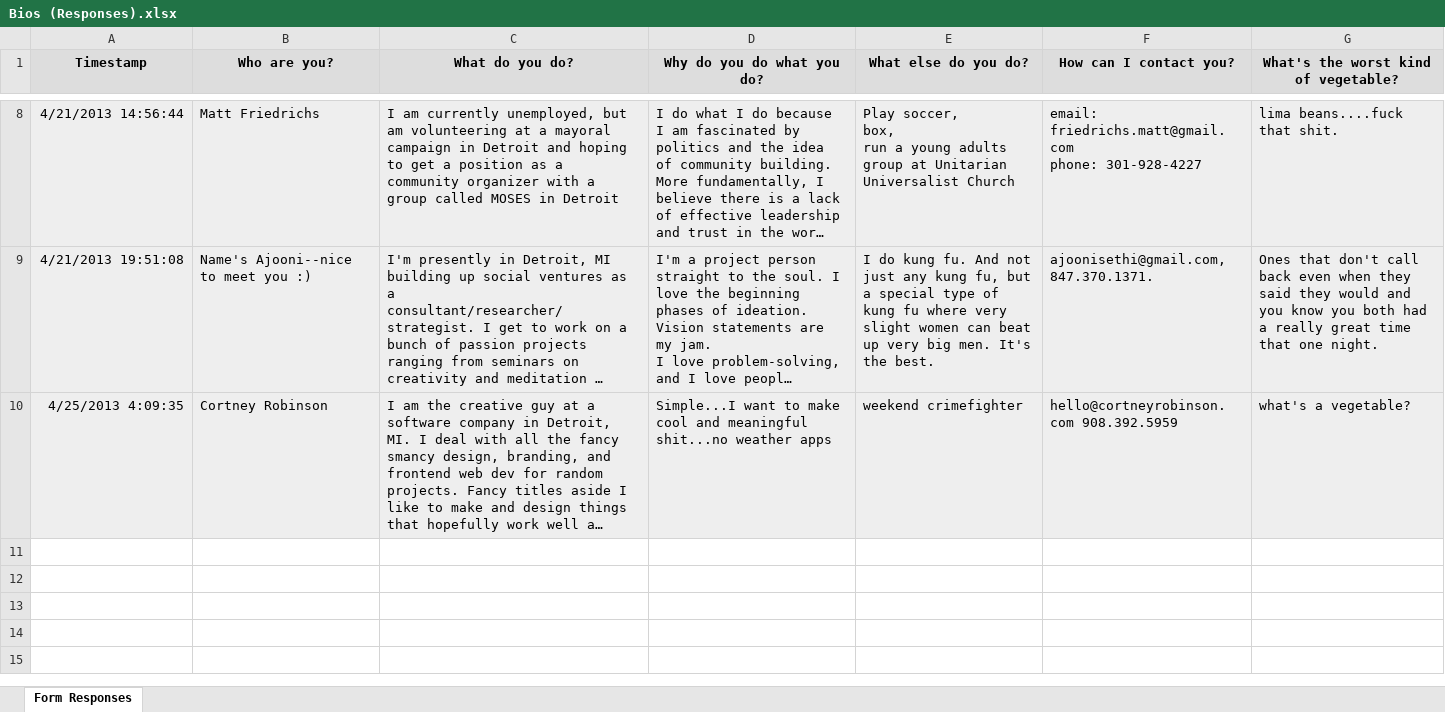
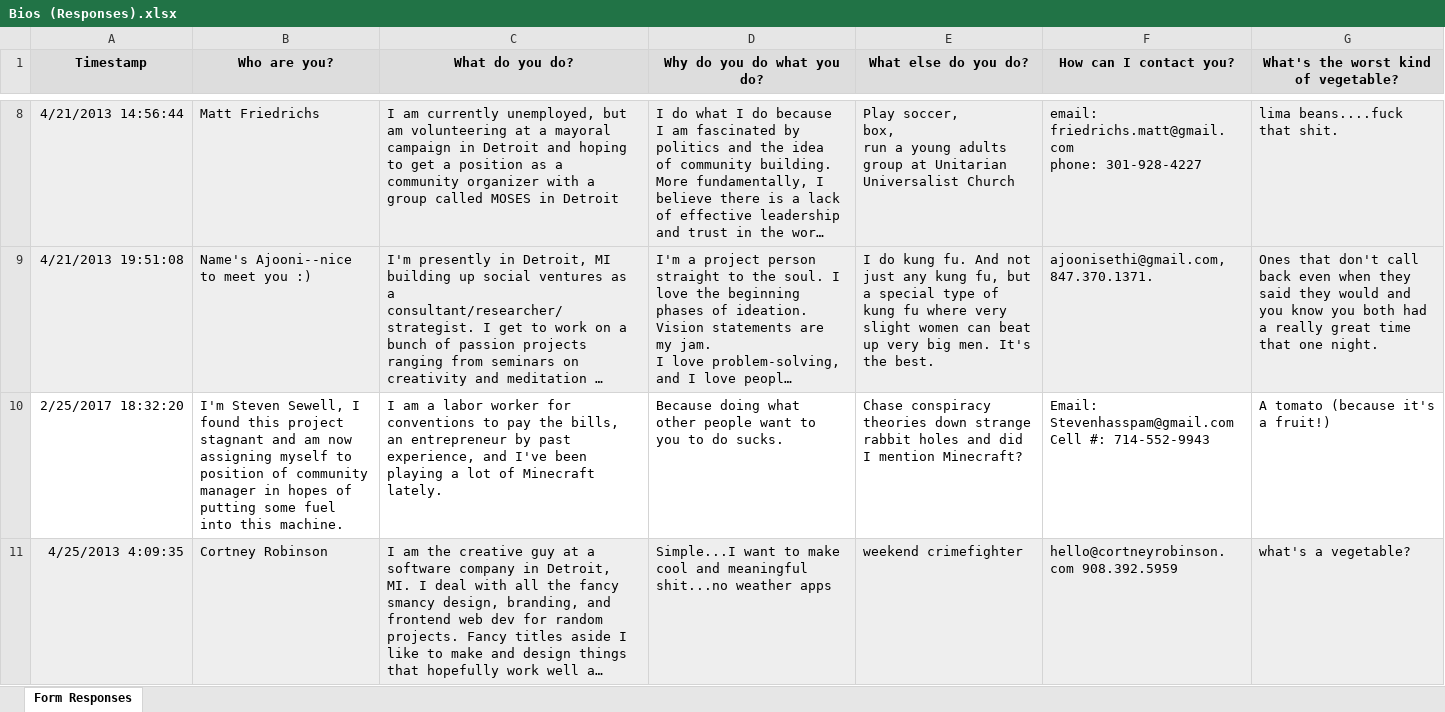
Before and after one commit to TheInformationParty/Original_Documents_2013, an Excel workbook: Our Team/Bios (Responses).xlsx, sheet Form Responses, drawn as a sheet; only a part is shown, gaps mark what is left out; long unchanged cells end in …; values as stored, in another font and other column widths than the file's, no borders; charts and pictures not drawn; ↵ is a line break in a cell; the diff names each change by its address in the sheet, - before the commit and + after, or states it on an @@ line.

```diff
--- a/Our Team/Bios (Responses).xlsx (sheet Form Responses)
+++ b/Our Team/Bios (Responses).xlsx (sheet Form Responses)
+row 10: 2/25/2017 18:32:20 | I'm Steven Sewell, I found this project stagnant and am now assigning myself to position of community manager in hopes of putting some fuel into this machine. | I am a labor worker for conventions to pay the bills, an entrepreneur by past experience, and I've been playing a lot of Minecraft lately. | Because doing what other people want to you to do sucks. | Chase conspiracy theories down strange rabbit holes and did I mention Minecraft? | Email: Stevenhasspam@gmail.com ↵ Cell #: 714-552-9943 | A tomato (because it's a fruit!)
```
Also changed, not shown: Our Team/Contact Info.xlsx.
